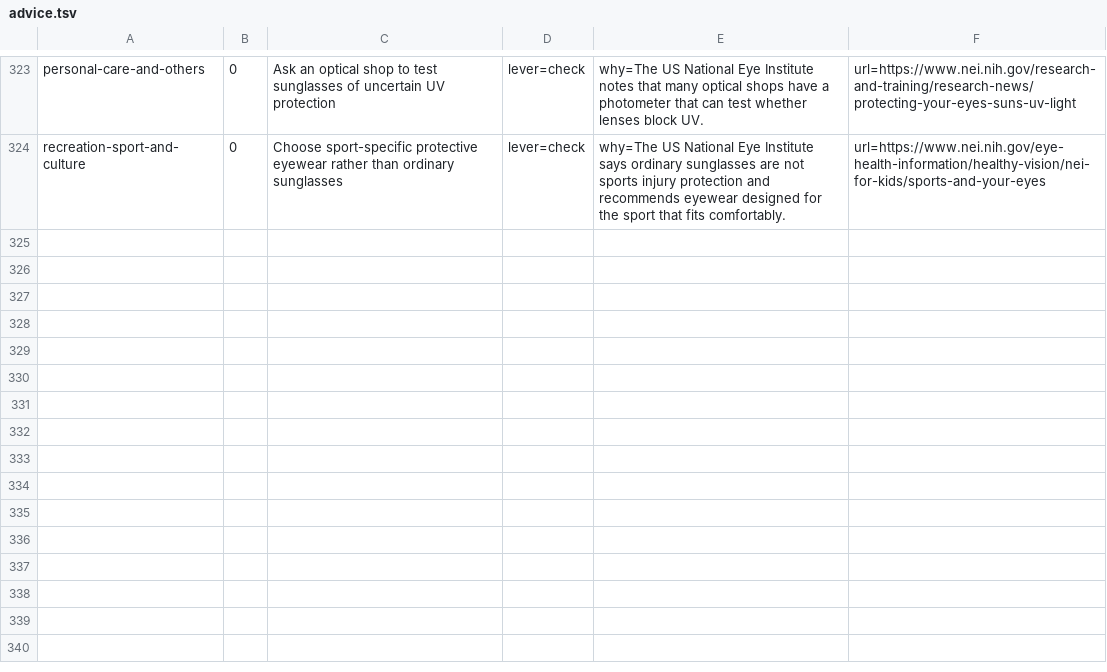
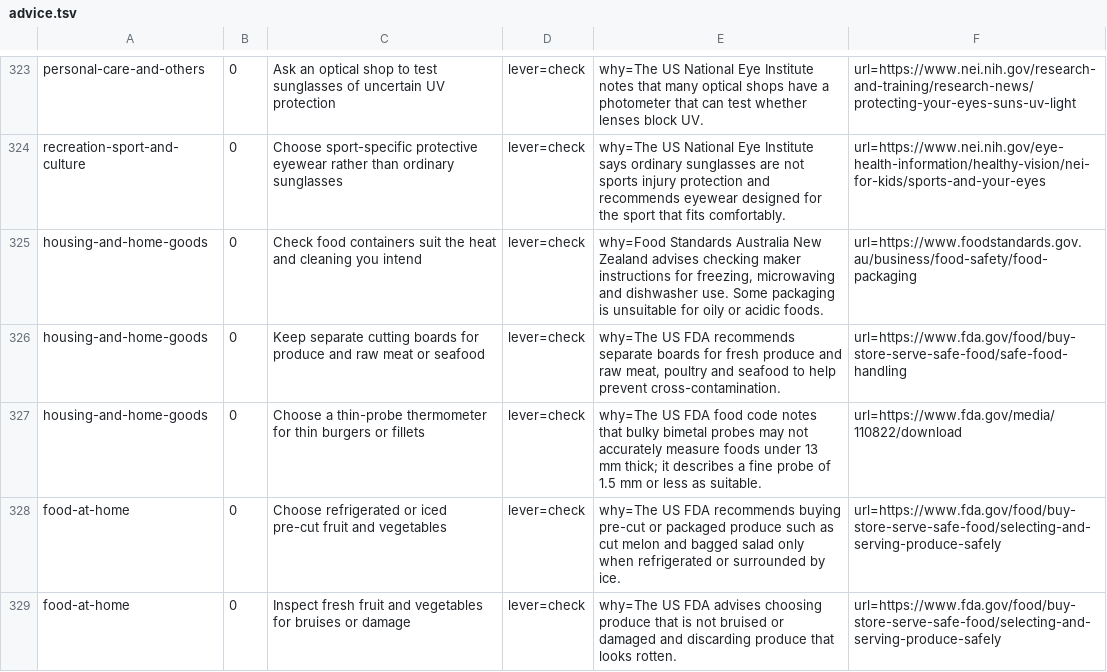
Before and after one commit to yujieteo/site, a TSV file: notes/advice.tsv, drawn as a sheet; only a part is shown, gaps mark what is left out; the diff names each change by its address in the sheet, - before the commit and + after, or states it on an @@ line.

Commit message:
Add kitchen tools and produce selection checks (#62)

```diff
--- a/notes/advice.tsv
+++ b/notes/advice.tsv
+row 325: housing-and-home-goods | 0 | Check food containers suit the heat and cleaning you intend | lever=check | why=Food Standards Australia New Zealand advises checking maker instructions for freezing, microwaving and dishwasher use. Some packaging is unsuitable for oily or acidic foods. | url=https://www.foodstandards.gov.au/business/food-safety/food-packaging
+row 326: housing-and-home-goods | 0 | Keep separate cutting boards for produce and raw meat or seafood | lever=check | why=The US FDA recommends separate boards for fresh produce and raw meat, poultry and seafood to help prevent cross-contamination. | url=https://www.fda.gov/food/buy-store-serve-safe-food/safe-food-handling
+row 327: housing-and-home-goods | 0 | Choose a thin-probe thermometer for thin burgers or fillets | lever=check | why=The US FDA food code notes that bulky bimetal probes may not accurately measure foods under 13 mm thick; it describes a fine probe of 1.5 mm or less as suitable. | url=https://www.fda.gov/media/110822/download
+row 328: food-at-home | 0 | Choose refrigerated or iced pre-cut fruit and vegetables | lever=check | why=The US FDA recommends buying pre-cut or packaged produce such as cut melon and bagged salad only when refrigerated or surrounded by ice. | url=https://www.fda.gov/food/buy-store-serve-safe-food/selecting-and-serving-produce-safely
+row 329: food-at-home | 0 | Inspect fresh fruit and vegetables for bruises or damage | lever=check | why=The US FDA advises choosing produce that is not bruised or damaged and discarding produce that looks rotten. | url=https://www.fda.gov/food/buy-store-serve-safe-food/selecting-and-serving-produce-safely
```
